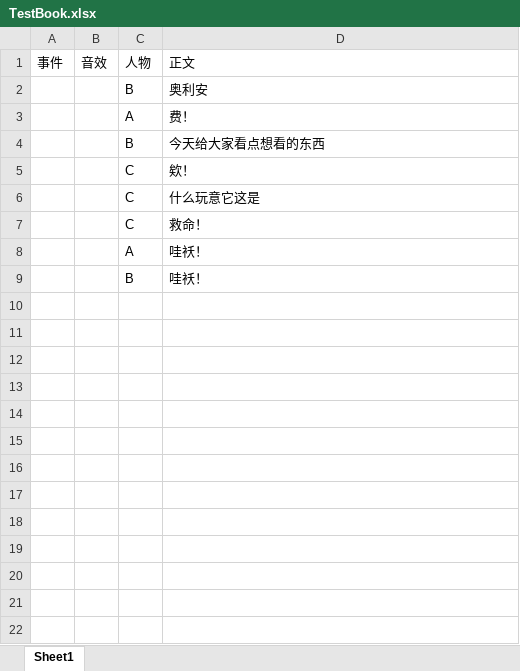
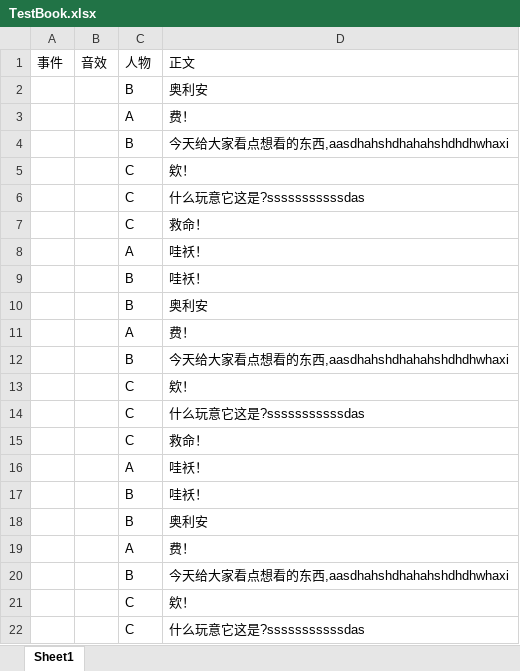
Before and after one commit to SUS-BSalt/CX_E, an Excel workbook: Assets/StreamingAssets/Book/CN/conversation/TestBook.xlsx, sheet Sheet1, drawn as a sheet; values as stored, in another font and other column widths than the file's, no borders; the diff names each change by its address in the sheet, - before the commit and + after, or states it on an @@ line.

```diff
--- a/Assets/StreamingAssets/Book/CN/conversation/TestBook.xlsx (sheet Sheet1)
+++ b/Assets/StreamingAssets/Book/CN/conversation/TestBook.xlsx (sheet Sheet1)
-D4: 今天给大家看点想看的东西
+D4: 今天给大家看点想看的东西,aasdhahshdhahahshdhdhwhaxi
-D6: 什么玩意它这是
+D6: 什么玩意它这是?sssssssssssdas
+row 10:  |  | B | 奥利安
+row 11:  |  | A | 费！
+row 12:  |  | B | 今天给大家看点想看的东西,aasdhahshdhahahshdhdhwhaxi
+row 13:  |  | C | 欸！
+row 14:  |  | C | 什么玩意它这是?sssssssssssdas
+row 15:  |  | C | 救命！
+row 16:  |  | A | 哇袄！
+row 17:  |  | B | 哇袄！
+row 18:  |  | B | 奥利安
+row 19:  |  | A | 费！
+row 20:  |  | B | 今天给大家看点想看的东西,aasdhahshdhahahshdhdhwhaxi
+row 21:  |  | C | 欸！
+row 22:  |  | C | 什么玩意它这是?sssssssssssdas
```
Also changed, not shown: 5 other files.
